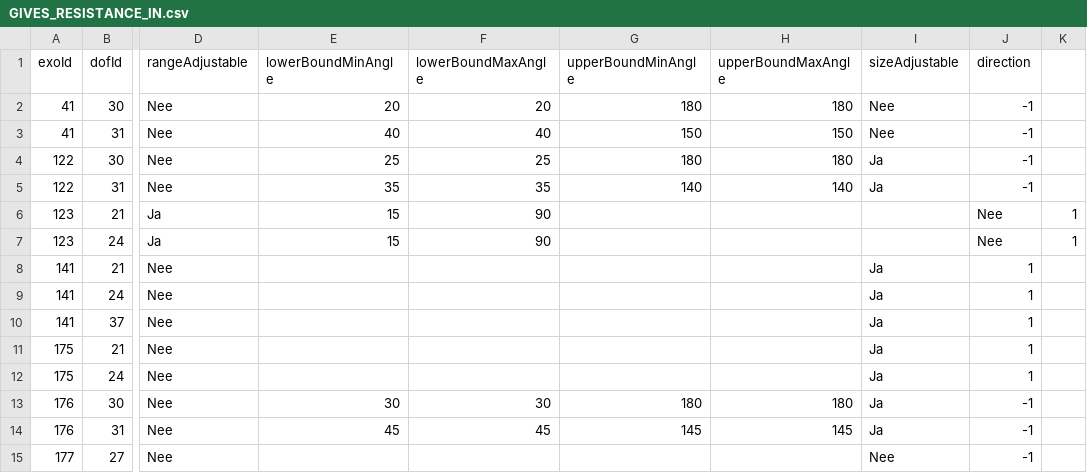
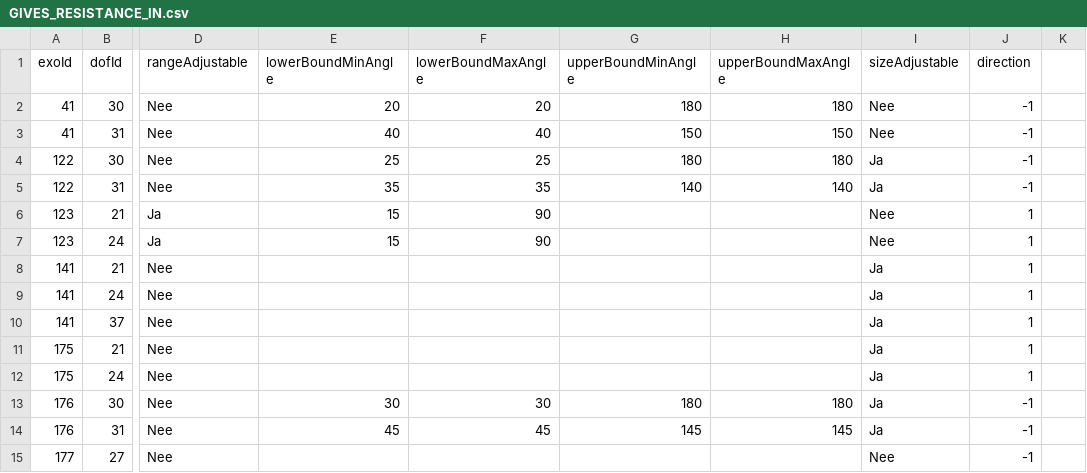
Before and after one commit to JaroWagener/test_cicd_mobilab, a CSV file: csv/GIVES_RESISTANCE_IN.csv, drawn as a sheet; only a part is shown, gaps mark what is left out; the diff names each change by its address in the sheet, - before the commit and + after, or states it on an @@ line.

```diff
--- a/csv/GIVES_RESISTANCE_IN.csv
+++ b/csv/GIVES_RESISTANCE_IN.csv
-I6:I7 (sizeAdjustable): (empty)
+I6:I7 (sizeAdjustable): Nee
-J6:J7 (direction): Nee
+J6:J7 (direction): 1
-K6:K7: 1
+K6:K7: (empty)
```
Also changed, not shown: csv/ASSISTS_IN.csv, csv/GIVES_POSTURAL_SUPPORT_IN.csv, 1 other file.
